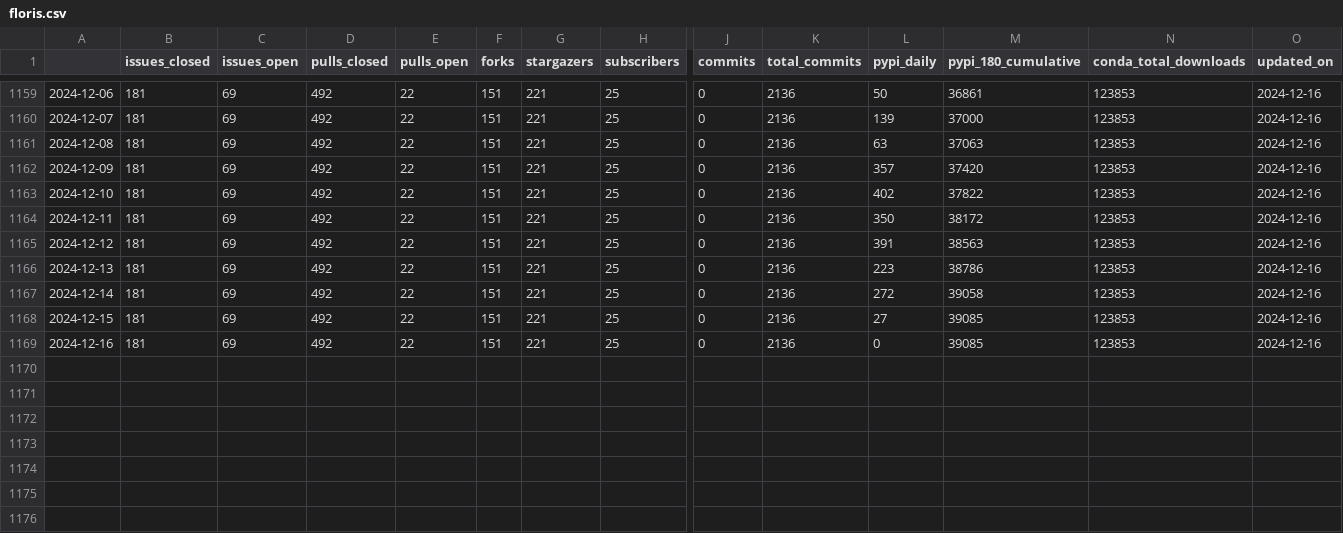
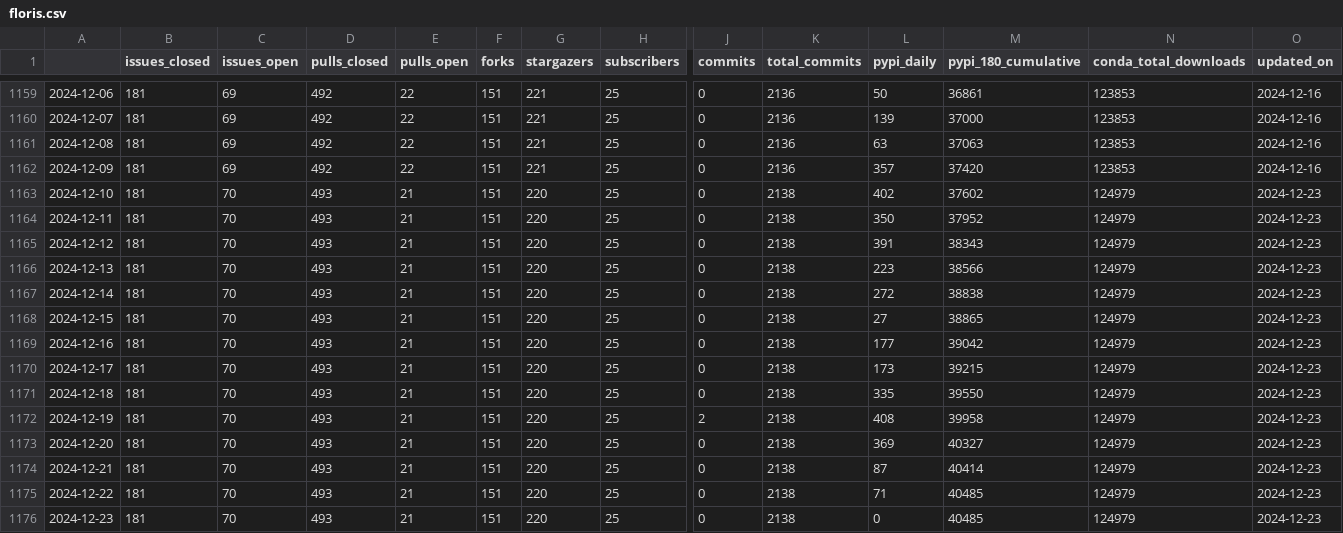
Before and after one commit to NREL/osos, a CSV file: data/floris.csv, drawn as a sheet; only a part is shown, gaps mark what is left out; rows hold the shown columns only; the diff names each change by its address in the sheet, - before the commit and + after, or states it on an @@ line.

```diff
--- a/data/floris.csv
+++ b/data/floris.csv
-C1163:C1169 (issues_open): 69
+C1163:C1169 (issues_open): 70
-D1163:D1169 (pulls_closed): 492
+D1163:D1169 (pulls_closed): 493
-E1163:E1169 (pulls_open): 22
+E1163:E1169 (pulls_open): 21
-G1163:G1169 (stargazers): 221
+G1163:G1169 (stargazers): 220
-K1163:K1169 (total_commits): 2136
+K1163:K1169 (total_commits): 2138
-M1163 (pypi_180_cumulative): 37822
+M1163 (pypi_180_cumulative): 37602
-N1163:N1169 (conda_total_downloads): 123853
+N1163:N1169 (conda_total_downloads): 124979
-O1163:O1169 (updated_on): 2024-12-16
+O1163:O1169 (updated_on): 2024-12-23
-M1164 (pypi_180_cumulative): 38172
+M1164 (pypi_180_cumulative): 37952
-M1165 (pypi_180_cumulative): 38563
+M1165 (pypi_180_cumulative): 38343
-M1166 (pypi_180_cumulative): 38786
+M1166 (pypi_180_cumulative): 38566
-M1167 (pypi_180_cumulative): 39058
+M1167 (pypi_180_cumulative): 38838
-M1168 (pypi_180_cumulative): 39085
+M1168 (pypi_180_cumulative): 38865
-L1169 (pypi_daily): 0
+L1169 (pypi_daily): 177
-M1169 (pypi_180_cumulative): 39085
+M1169 (pypi_180_cumulative): 39042
+row 1170: 2024-12-17 | 181 | 70 | 493 | 21 | 151 | 220 | 25 | 0 | 2138 | 173 | 39215 | 124979 | 2024-12-23
+row 1171: 2024-12-18 | 181 | 70 | 493 | 21 | 151 | 220 | 25 | 0 | 2138 | 335 | 39550 | 124979 | 2024-12-23
+row 1172: 2024-12-19 | 181 | 70 | 493 | 21 | 151 | 220 | 25 | 2 | 2138 | 408 | 39958 | 124979 | 2024-12-23
+row 1173: 2024-12-20 | 181 | 70 | 493 | 21 | 151 | 220 | 25 | 0 | 2138 | 369 | 40327 | 124979 | 2024-12-23
+row 1174: 2024-12-21 | 181 | 70 | 493 | 21 | 151 | 220 | 25 | 0 | 2138 | 87 | 40414 | 124979 | 2024-12-23
+row 1175: 2024-12-22 | 181 | 70 | 493 | 21 | 151 | 220 | 25 | 0 | 2138 | 71 | 40485 | 124979 | 2024-12-23
+row 1176: 2024-12-23 | 181 | 70 | 493 | 21 | 151 | 220 | 25 | 0 | 2138 | 0 | 40485 | 124979 | 2024-12-23
```
Also changed, not shown: data/phygnn.csv, data/rev.csv, 20 other files.
